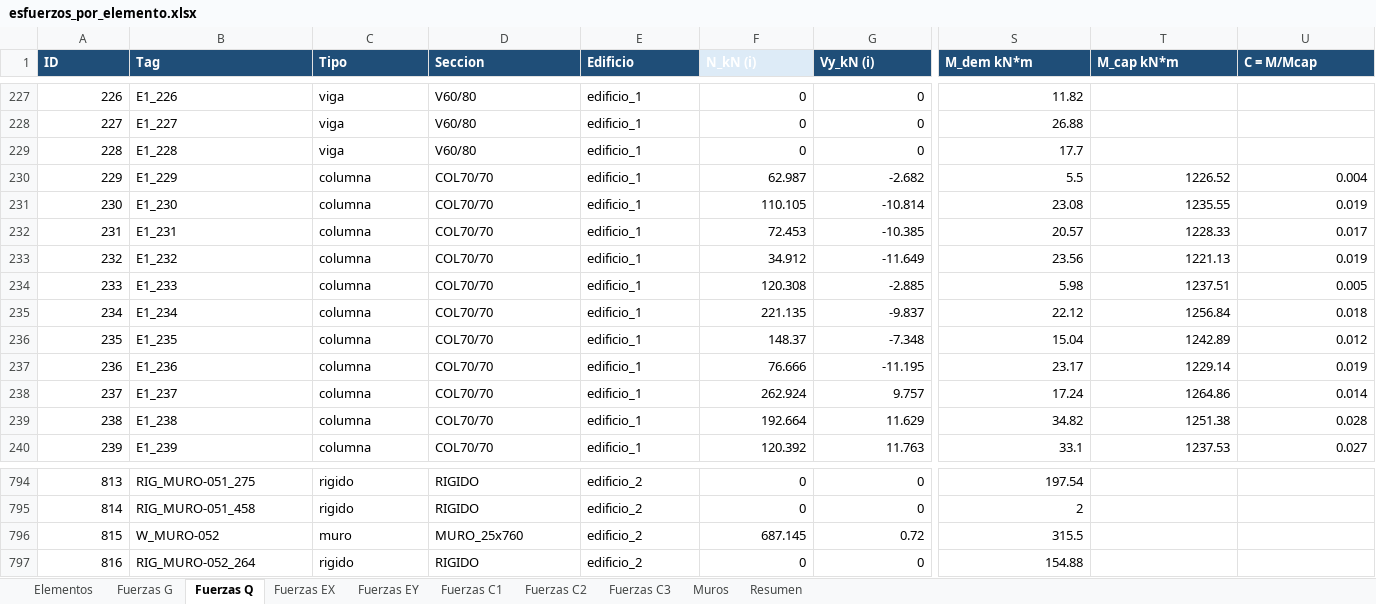
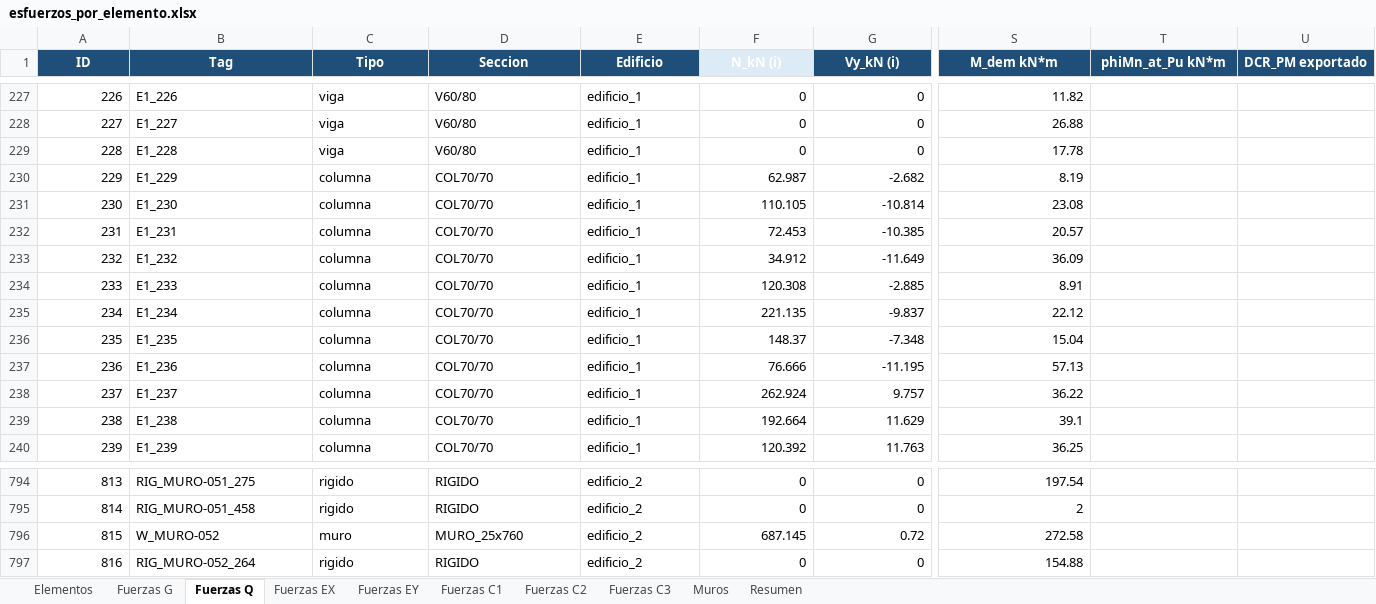
Before and after one commit to Jo-18/P1-Grupo-8, an Excel workbook: Proyecto1/resultados/esfuerzos_por_elemento.xlsx, sheet Fuerzas Q, drawn as a sheet; only a part is shown, gaps mark what is left out; values as stored, in another font and other column widths than the file's, no borders; the diff covers the shown part only; the diff names each change by its address in the sheet, - before the commit and + after, or states it on an @@ line.

```diff
--- a/Proyecto1/resultados/esfuerzos_por_elemento.xlsx (sheet Fuerzas Q)
+++ b/Proyecto1/resultados/esfuerzos_por_elemento.xlsx (sheet Fuerzas Q)
-A1:U1 alignment: left
+A1:U1 alignment: center
-T1: M_cap kN*m
+T1: phiMn_at_Pu kN*m
-U1: C = M/Mcap
+U1: DCR_PM exportado
-S229 (M_dem kN*m): 17.7
+S229 (M_dem kN*m): 17.78
-S230 (M_dem kN*m): 5.5
+S230 (M_dem kN*m): 8.19
-T230 (phiMn_at_Pu kN*m): 1226.52
+T230 (phiMn_at_Pu kN*m): (empty)
-U230 (DCR_PM exportado): 0.004
+U230 (DCR_PM exportado): (empty)
-T231 (phiMn_at_Pu kN*m): 1235.55
+T231 (phiMn_at_Pu kN*m): (empty)
-U231 (DCR_PM exportado): 0.019
+U231 (DCR_PM exportado): (empty)
-T232 (phiMn_at_Pu kN*m): 1228.33
+T232 (phiMn_at_Pu kN*m): (empty)
-U232 (DCR_PM exportado): 0.017
+U232 (DCR_PM exportado): (empty)
-S233 (M_dem kN*m): 23.56
+S233 (M_dem kN*m): 36.09
-T233 (phiMn_at_Pu kN*m): 1221.13
+T233 (phiMn_at_Pu kN*m): (empty)
-U233 (DCR_PM exportado): 0.019
+U233 (DCR_PM exportado): (empty)
-S234 (M_dem kN*m): 5.98
+S234 (M_dem kN*m): 8.91
-T234 (phiMn_at_Pu kN*m): 1237.51
+T234 (phiMn_at_Pu kN*m): (empty)
-U234 (DCR_PM exportado): 0.005
+U234 (DCR_PM exportado): (empty)
-T235 (phiMn_at_Pu kN*m): 1256.84
+T235 (phiMn_at_Pu kN*m): (empty)
-U235 (DCR_PM exportado): 0.018
+U235 (DCR_PM exportado): (empty)
-T236 (phiMn_at_Pu kN*m): 1242.89
+T236 (phiMn_at_Pu kN*m): (empty)
-U236 (DCR_PM exportado): 0.012
+U236 (DCR_PM exportado): (empty)
-S237 (M_dem kN*m): 23.17
+S237 (M_dem kN*m): 57.13
-T237 (phiMn_at_Pu kN*m): 1229.14
+T237 (phiMn_at_Pu kN*m): (empty)
-U237 (DCR_PM exportado): 0.019
+U237 (DCR_PM exportado): (empty)
-S238 (M_dem kN*m): 17.24
+S238 (M_dem kN*m): 36.22
-T238 (phiMn_at_Pu kN*m): 1264.86
+T238 (phiMn_at_Pu kN*m): (empty)
-U238 (DCR_PM exportado): 0.014
+U238 (DCR_PM exportado): (empty)
-S239 (M_dem kN*m): 34.82
+S239 (M_dem kN*m): 39.1
-T239 (phiMn_at_Pu kN*m): 1251.38
+T239 (phiMn_at_Pu kN*m): (empty)
-U239 (DCR_PM exportado): 0.028
+U239 (DCR_PM exportado): (empty)
-S240 (M_dem kN*m): 33.1
+S240 (M_dem kN*m): 36.25
-T240 (phiMn_at_Pu kN*m): 1237.53
+T240 (phiMn_at_Pu kN*m): (empty)
-U240 (DCR_PM exportado): 0.027
+U240 (DCR_PM exportado): (empty)
-S796 (M_dem kN*m): 315.5
+S796 (M_dem kN*m): 272.58
```
Also changed, not shown: 673 edited cells and cell formats elsewhere in this sheet, sheet Muros, sheet Fuerzas C1, sheet Fuerzas G, sheet Fuerzas C3, sheet Fuerzas C2, sheet Fuerzas EY, 2 more sheets, 4 other files.
